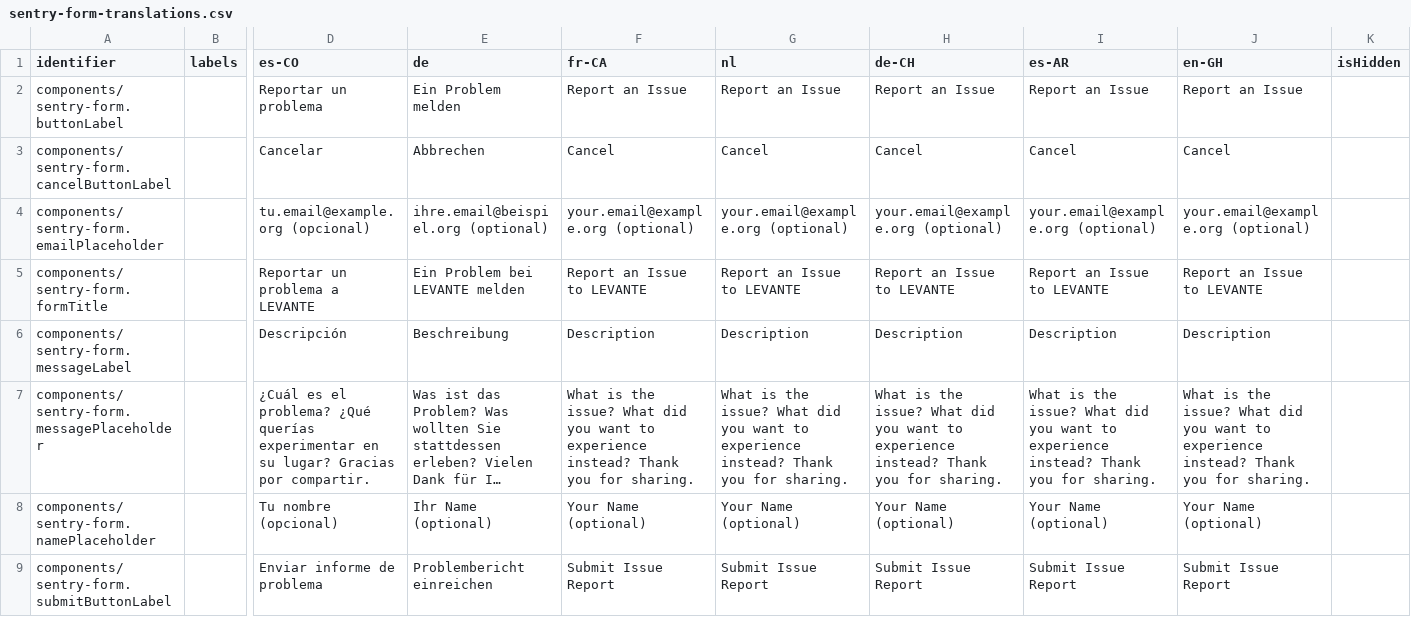
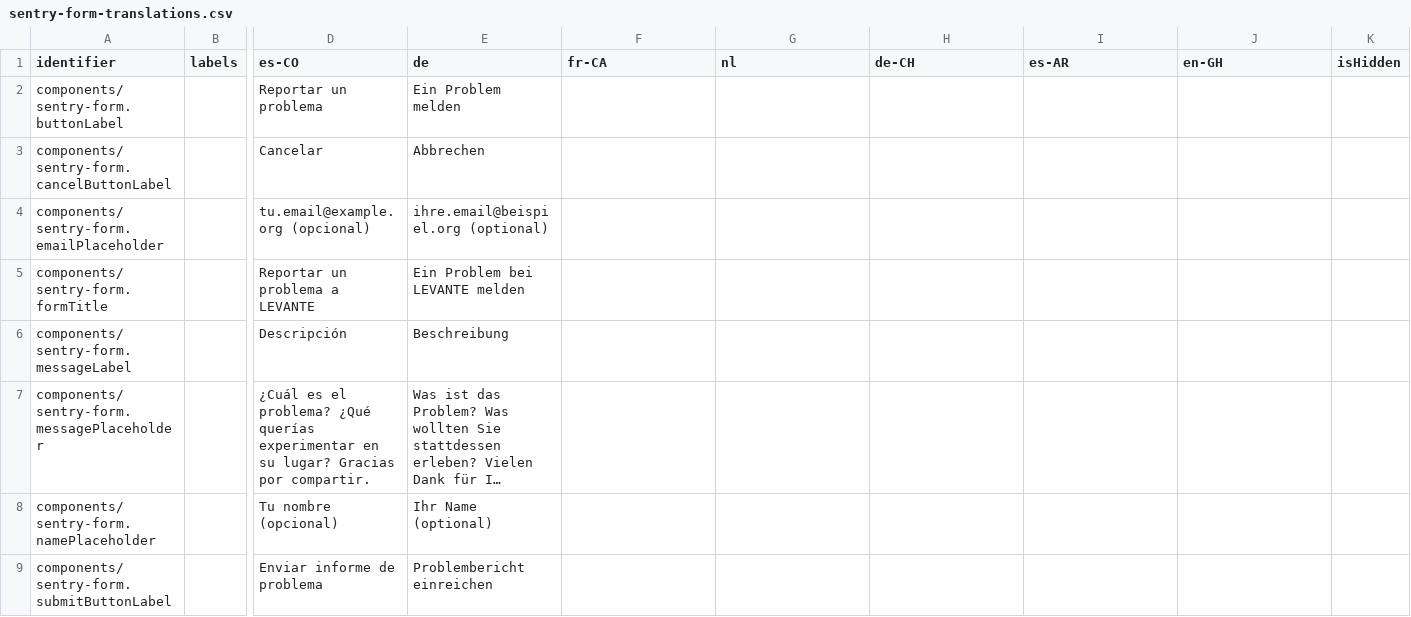
Before and after one commit to levante-framework/levante_translations, a CSV file: translations/dashboard/sentry-form-translations.csv, drawn as a sheet; only a part is shown, gaps mark what is left out; long unchanged cells end in …; the diff names each change by its address in the sheet, - before the commit and + after, or states it on an @@ line.

Commit message:
New translations translations/dashboard/sentry-form-translations.csv (bundle: 26)

```diff
--- a/translations/dashboard/sentry-form-translations.csv
+++ b/translations/dashboard/sentry-form-translations.csv
-F2 (fr-CA): Report an Issue
+F2 (fr-CA): (empty)
-G2 (nl): Report an Issue
+G2 (nl): (empty)
-H2 (de-CH): Report an Issue
+H2 (de-CH): (empty)
-I2 (es-AR): Report an Issue
+I2 (es-AR): (empty)
-J2 (en-GH): Report an Issue
+J2 (en-GH): (empty)
-F3 (fr-CA): Cancel
+F3 (fr-CA): (empty)
-G3 (nl): Cancel
+G3 (nl): (empty)
-H3 (de-CH): Cancel
+H3 (de-CH): (empty)
-I3 (es-AR): Cancel
+I3 (es-AR): (empty)
-J3 (en-GH): Cancel
+J3 (en-GH): (empty)
-F4 (fr-CA): your.email@example.org (optional)
+F4 (fr-CA): (empty)
-G4 (nl): your.email@example.org (optional)
+G4 (nl): (empty)
-H4 (de-CH): your.email@example.org (optional)
+H4 (de-CH): (empty)
-I4 (es-AR): your.email@example.org (optional)
+I4 (es-AR): (empty)
-J4 (en-GH): your.email@example.org (optional)
+J4 (en-GH): (empty)
-F5 (fr-CA): Report an Issue to LEVANTE
+F5 (fr-CA): (empty)
-G5 (nl): Report an Issue to LEVANTE
+G5 (nl): (empty)
-H5 (de-CH): Report an Issue to LEVANTE
+H5 (de-CH): (empty)
-I5 (es-AR): Report an Issue to LEVANTE
+I5 (es-AR): (empty)
-J5 (en-GH): Report an Issue to LEVANTE
+J5 (en-GH): (empty)
-F6 (fr-CA): Description
+F6 (fr-CA): (empty)
-G6 (nl): Description
+G6 (nl): (empty)
-H6 (de-CH): Description
+H6 (de-CH): (empty)
-I6 (es-AR): Description
+I6 (es-AR): (empty)
-J6 (en-GH): Description
+J6 (en-GH): (empty)
-F7 (fr-CA): What is the issue? What did you want to experience instead? Thank you for sharing.
+F7 (fr-CA): (empty)
-G7 (nl): What is the issue? What did you want to experience instead? Thank you for sharing.
+G7 (nl): (empty)
-H7 (de-CH): What is the issue? What did you want to experience instead? Thank you for sharing.
+H7 (de-CH): (empty)
-I7 (es-AR): What is the issue? What did you want to experience instead? Thank you for sharing.
+I7 (es-AR): (empty)
-J7 (en-GH): What is the issue? What did you want to experience instead? Thank you for sharing.
+J7 (en-GH): (empty)
-F8 (fr-CA): Your Name (optional)
+F8 (fr-CA): (empty)
-G8 (nl): Your Name (optional)
+G8 (nl): (empty)
-H8 (de-CH): Your Name (optional)
+H8 (de-CH): (empty)
-I8 (es-AR): Your Name (optional)
+I8 (es-AR): (empty)
-J8 (en-GH): Your Name (optional)
+J8 (en-GH): (empty)
-F9 (fr-CA): Submit Issue Report
+F9 (fr-CA): (empty)
-G9 (nl): Submit Issue Report
+G9 (nl): (empty)
-H9 (de-CH): Submit Issue Report
+H9 (de-CH): (empty)
-I9 (es-AR): Submit Issue Report
+I9 (es-AR): (empty)
-J9 (en-GH): Submit Issue Report
+J9 (en-GH): (empty)
```
